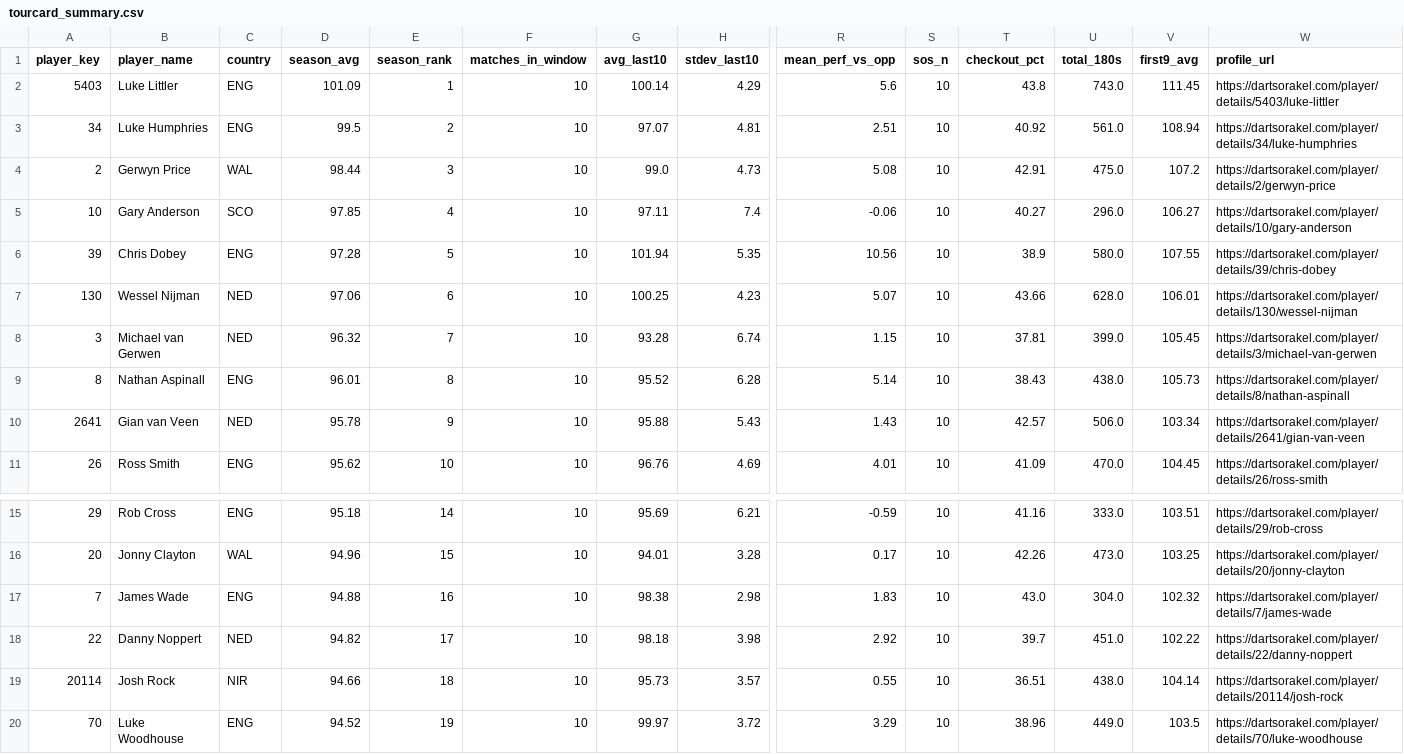
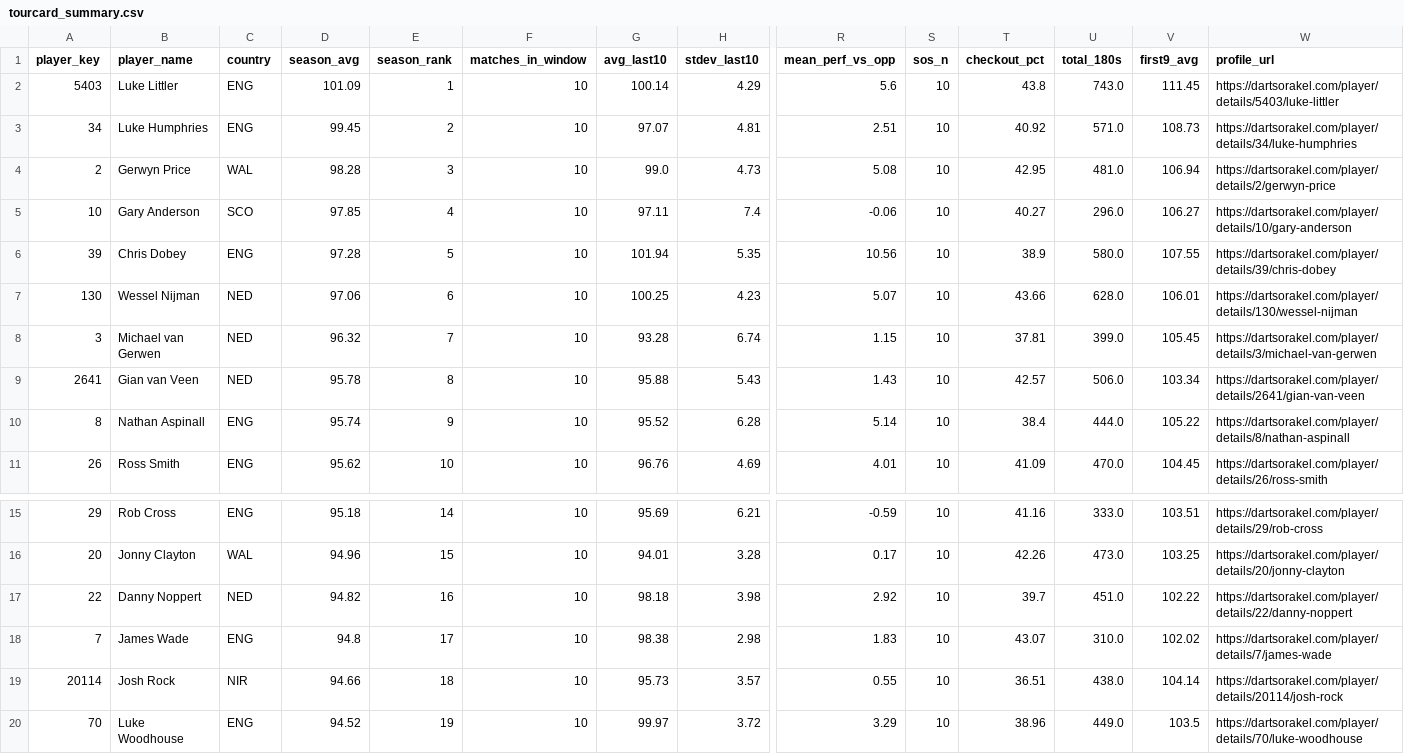
Before and after one commit to walker95sam/darts, a CSV file: docs/data/tourcard_summary.csv, drawn as a sheet; only a part is shown, gaps mark what is left out; removed rows and columns are numbered as before the commit, all else as after; rows hold the shown columns only; the diff names each change by its address in the sheet, - before the commit and + after, or states it on an @@ line.

```diff
--- a/docs/data/tourcard_summary.csv
+++ b/docs/data/tourcard_summary.csv
-D3 (season_avg): 99.5
+D3 (season_avg): 99.45
-U3 (total_180s): 561.0
+U3 (total_180s): 571.0
-V3 (first9_avg): 108.94
+V3 (first9_avg): 108.73
-D4 (season_avg): 98.44
+D4 (season_avg): 98.28
-T4 (checkout_pct): 42.91
+T4 (checkout_pct): 42.95
-U4 (total_180s): 475.0
+U4 (total_180s): 481.0
-V4 (first9_avg): 107.2
+V4 (first9_avg): 106.94
-row 9: 8 | Nathan Aspinall | ENG | 96.01 | 8 | 10 | 95.52 | 6.28 | 5.14 | 10 | 38.43 | 438.0 | 105.73 | https://dartsorakel.com/player/details/8/nathan-aspinall
-E9 (season_rank): 9
+E9 (season_rank): 8
+row 10: 8 | Nathan Aspinall | ENG | 95.74 | 9 | 10 | 95.52 | 6.28 | 5.14 | 10 | 38.4 | 444.0 | 105.22 | https://dartsorakel.com/player/details/8/nathan-aspinall
-row 17: 7 | James Wade | ENG | 94.88 | 16 | 10 | 98.38 | 2.98 | 1.83 | 10 | 43.0 | 304.0 | 102.32 | https://dartsorakel.com/player/details/7/james-wade
-E17 (season_rank): 17
+E17 (season_rank): 16
+row 18: 7 | James Wade | ENG | 94.8 | 17 | 10 | 98.38 | 2.98 | 1.83 | 10 | 43.07 | 310.0 | 102.02 | https://dartsorakel.com/player/details/7/james-wade
```
Also changed, not shown: docs/data/tourcard_matches_long.csv, 1 other file.
